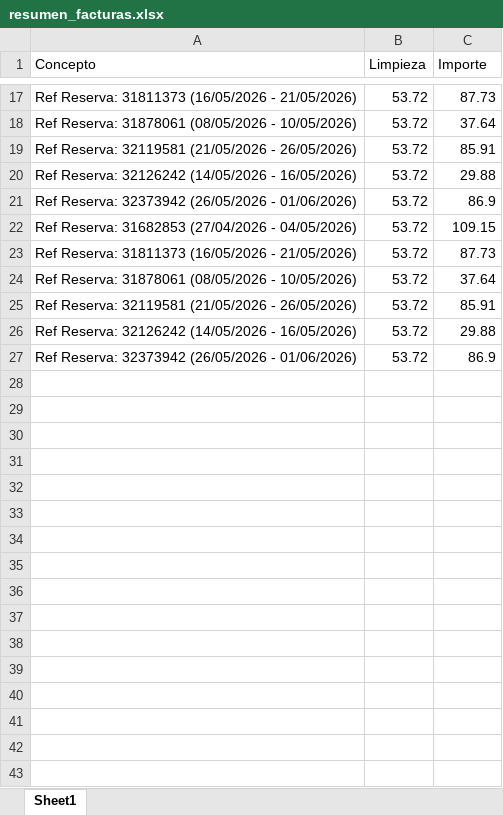
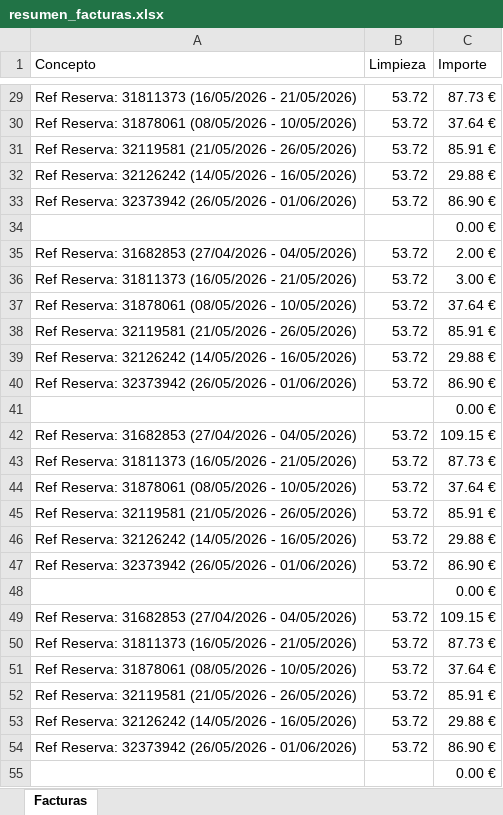
Before and after one commit to jartibledev/scraper-bills, an Excel workbook: resumen_facturas.xlsx, sheet Facturas, drawn as a sheet; only a part is shown, gaps mark what is left out; values as stored, in another font and other column widths than the file's, no borders; addresses are those after the commit; the diff covers the shown part only; the diff names each change by its address in the sheet, - before the commit and + after, or states it on an @@ line.

```diff
--- a/resumen_facturas.xlsx (sheet Facturas)
+++ b/resumen_facturas.xlsx (sheet Facturas)
-sheet tab: Sheet1
+sheet tab: Facturas
-C29 (Importe): 87.73
+C29 (Importe): 87.73 €
-C30 (Importe): 37.64
+C30 (Importe): 37.64 €
-C31 (Importe): 85.91
+C31 (Importe): 85.91 €
-C32 (Importe): 29.88
+C32 (Importe): 29.88 €
-C33 (Importe): 86.9
+C33 (Importe): 86.90 €
+row 34:  |  | 0.00 €
-C35 (Importe): 109.15
+C35 (Importe): 2.00 €
-C36 (Importe): 87.73
+C36 (Importe): 3.00 €
-C37 (Importe): 37.64
+C37 (Importe): 37.64 €
-C38 (Importe): 85.91
+C38 (Importe): 85.91 €
-C39 (Importe): 29.88
+C39 (Importe): 29.88 €
-C40 (Importe): 86.9
+C40 (Importe): 86.90 €
+row 41:  |  | 0.00 €
+row 42: Ref Reserva: 31682853 (27/04/2026 - 04/05/2026) | 53.72 | 109.15 €
+row 43: Ref Reserva: 31811373 (16/05/2026 - 21/05/2026) | 53.72 | 87.73 €
+row 44: Ref Reserva: 31878061 (08/05/2026 - 10/05/2026) | 53.72 | 37.64 €
+row 45: Ref Reserva: 32119581 (21/05/2026 - 26/05/2026) | 53.72 | 85.91 €
+row 46: Ref Reserva: 32126242 (14/05/2026 - 16/05/2026) | 53.72 | 29.88 €
+row 47: Ref Reserva: 32373942 (26/05/2026 - 01/06/2026) | 53.72 | 86.90 €
+row 48:  |  | 0.00 €
+row 49: Ref Reserva: 31682853 (27/04/2026 - 04/05/2026) | 53.72 | 109.15 €
+row 50: Ref Reserva: 31811373 (16/05/2026 - 21/05/2026) | 53.72 | 87.73 €
+row 51: Ref Reserva: 31878061 (08/05/2026 - 10/05/2026) | 53.72 | 37.64 €
+row 52: Ref Reserva: 32119581 (21/05/2026 - 26/05/2026) | 53.72 | 85.91 €
+row 53: Ref Reserva: 32126242 (14/05/2026 - 16/05/2026) | 53.72 | 29.88 €
+row 54: Ref Reserva: 32373942 (26/05/2026 - 01/06/2026) | 53.72 | 86.90 €
+row 55:  |  | 0.00 €
```
Also changed, not shown: 25 added rows and 15 edited cells elsewhere in this sheet, 3 other files.
